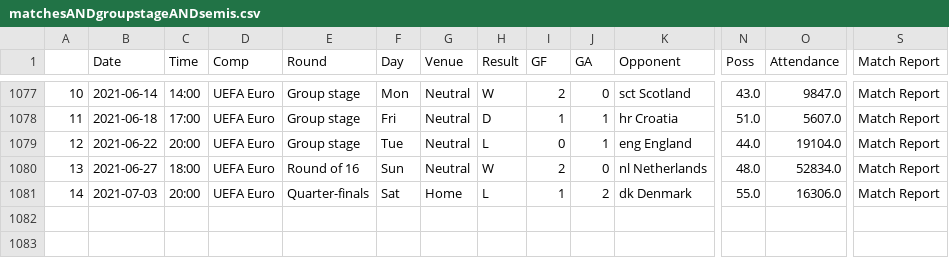
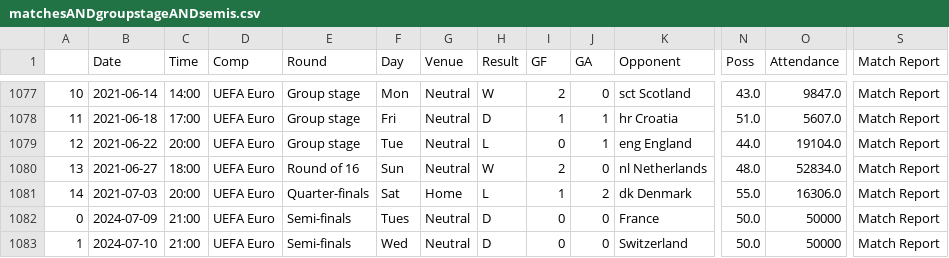
Before and after one commit to b-steinfeld/UEFA-Euro-2024-Predictor, a CSV file: How Future Matches were Tested/matchesANDgroupstageANDsemis.csv, drawn as a sheet; only a part is shown, gaps mark what is left out; rows hold the shown columns only; the diff names each change by its address in the sheet, - before the commit and + after, or states it on an @@ line.

Commit message:
Update matchesANDgroupstageANDsemis.csv

```diff
--- a/How Future Matches were Tested/matchesANDgroupstageANDsemis.csv
+++ b/How Future Matches were Tested/matchesANDgroupstageANDsemis.csv
+row 1082: 0 | 2024-07-09 | 21:00 | UEFA Euro | Semi-finals | Tues | Neutral | D | 0 | 0 | France | 50.0 | 50000 | Match Report
+row 1083: 1 | 2024-07-10 | 21:00 | UEFA Euro | Semi-finals | Wed | Neutral | D | 0 | 0 | Switzerland | 50.0 | 50000 | Match Report
```
